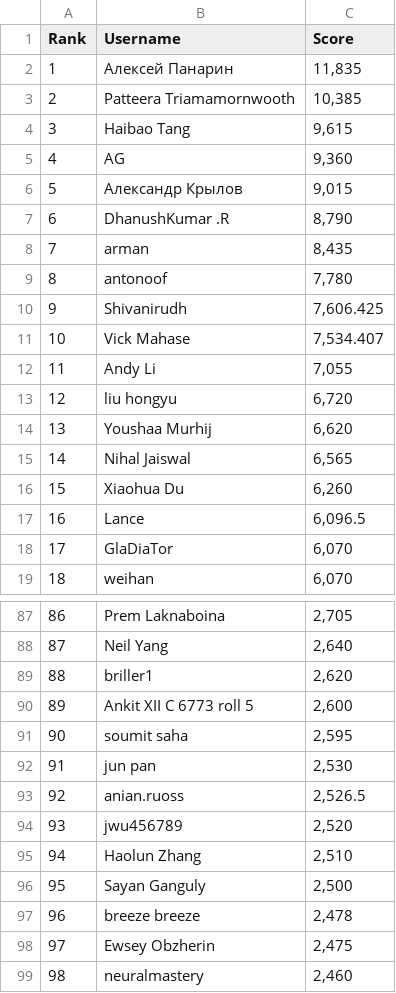
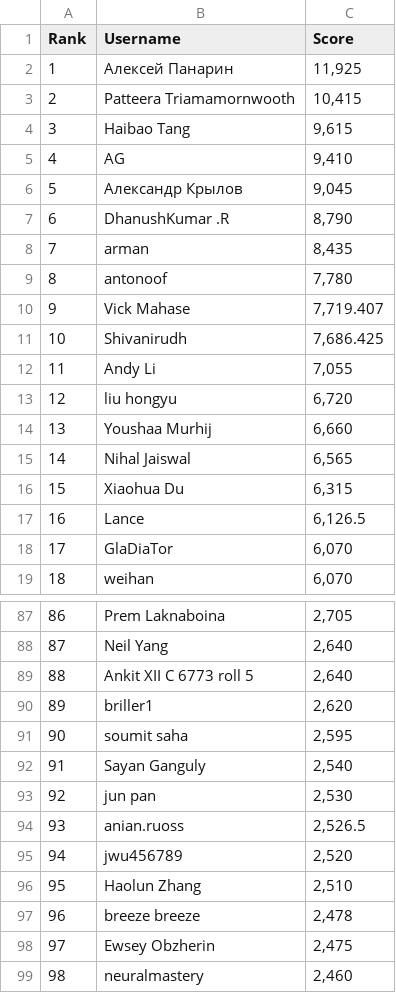
Before and after one commit to silvermete0r/deepml-top, a CSV file: leaderboard.csv, drawn as a sheet; only a part is shown, gaps mark what is left out; removed rows and columns are numbered as before the commit, all else as after; the diff covers the shown part only; the diff names each change by its address in the sheet, - before the commit and + after, or states it on an @@ line.

```diff
--- a/leaderboard.csv
+++ b/leaderboard.csv
-C2 (Score): 11,835
+C2 (Score): 11,925
-C3 (Score): 10,385
+C3 (Score): 10,415
-C5 (Score): 9,360
+C5 (Score): 9,410
-C6 (Score): 9,015
+C6 (Score): 9,045
-row 10: 9 | Shivanirudh | 7,606.425
@@ column A (Rank) renumbered between rows 10 and 96 @@
-C10 (Score): 7,534.407
+C10 (Score): 7,719.407
+row 11: 10 | Shivanirudh | 7,686.425
-C14 (Score): 6,620
+C14 (Score): 6,660
-C16 (Score): 6,260
+C16 (Score): 6,315
-C17 (Score): 6,096.5
+C17 (Score): 6,126.5
+row 89: 88 | Ankit XII C 6773 roll 5 | 2,640
-row 90: 89 | Ankit XII C 6773 roll 5 | 2,600
+row 92: 91 | Sayan Ganguly | 2,540
-row 96: 95 | Sayan Ganguly | 2,500
```
Also changed, not shown: 5 added rows, 5 removed rows and 5 edited cells elsewhere in this file, 2 other files.
